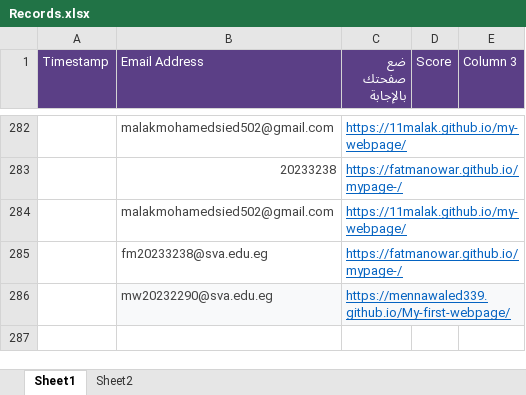
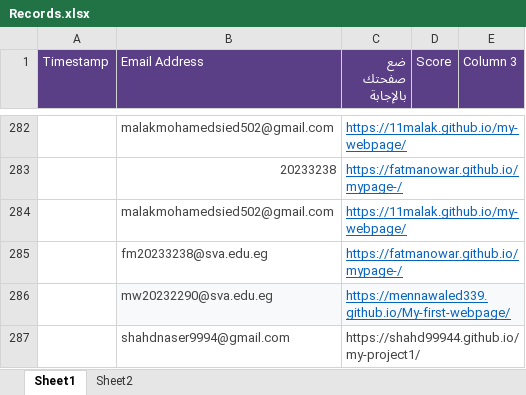
Before and after one commit to MZakaraia/MyWeRepo, an Excel workbook: Records.xlsx, sheet Sheet1, drawn as a sheet; only a part is shown, gaps mark what is left out; values as stored, in another font and other column widths than the file's, no borders; the diff names each change by its address in the sheet, - before the commit and + after, or states it on an @@ line.

```diff
--- a/Records.xlsx (sheet Sheet1)
+++ b/Records.xlsx (sheet Sheet1)
+row 287:  | shahdnaser9994@gmail.com | https://shahd99944.github.io/my-project1/
```
Also changed, not shown: Without Duplication.xlsx, 1 other file.
